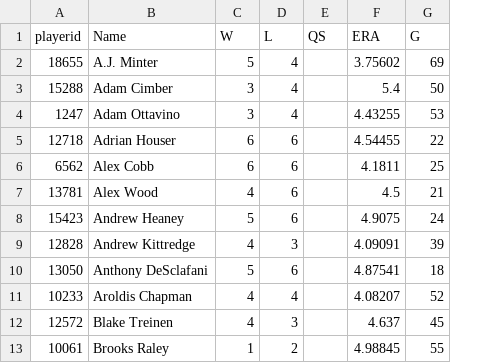
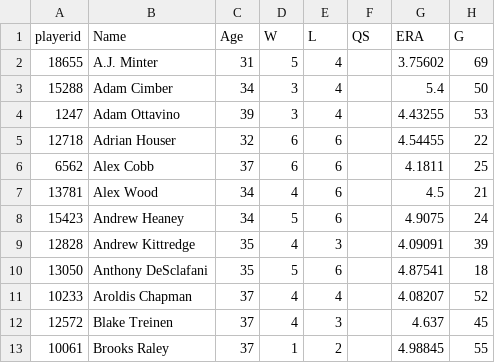
Before and after one commit to carlymitchell/mlb-fa-analysis, a CSV file: 25_zips_pitchers.csv, drawn as a sheet; only a part is shown; the diff names each change by its address in the sheet, - before the commit and + after, or states it on an @@ line.

```diff
--- a/25_zips_pitchers.csv
+++ b/25_zips_pitchers.csv
+column C (Age), rows 2-13: 31 | 34 | 39 | 32 | 37 | 34 | 34 | 35 | 35 | 37 | 37 | 37
```
Also changed, not shown: 24_FA_contracts.csv, 25_zips_hitters.csv, 1 other file.
